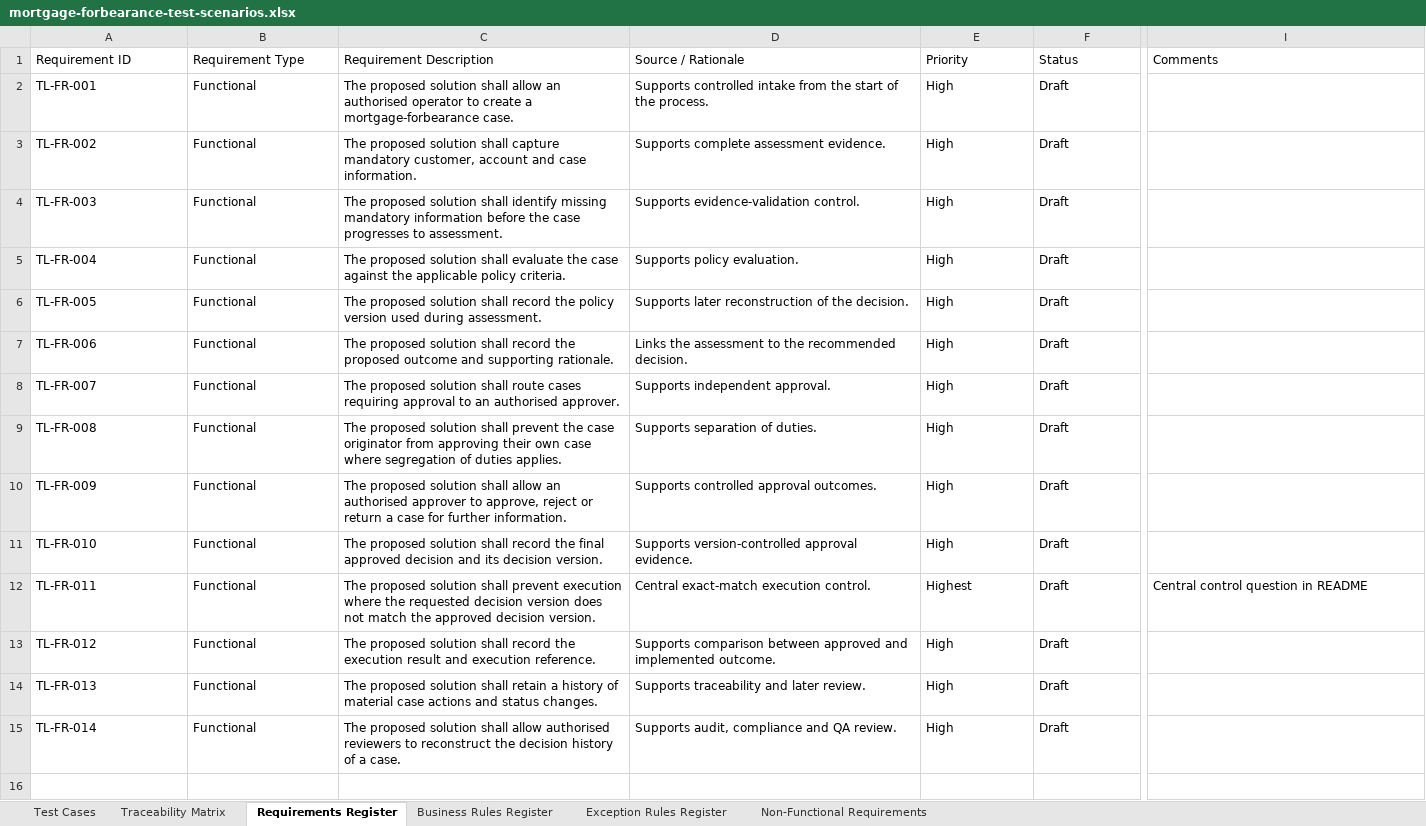
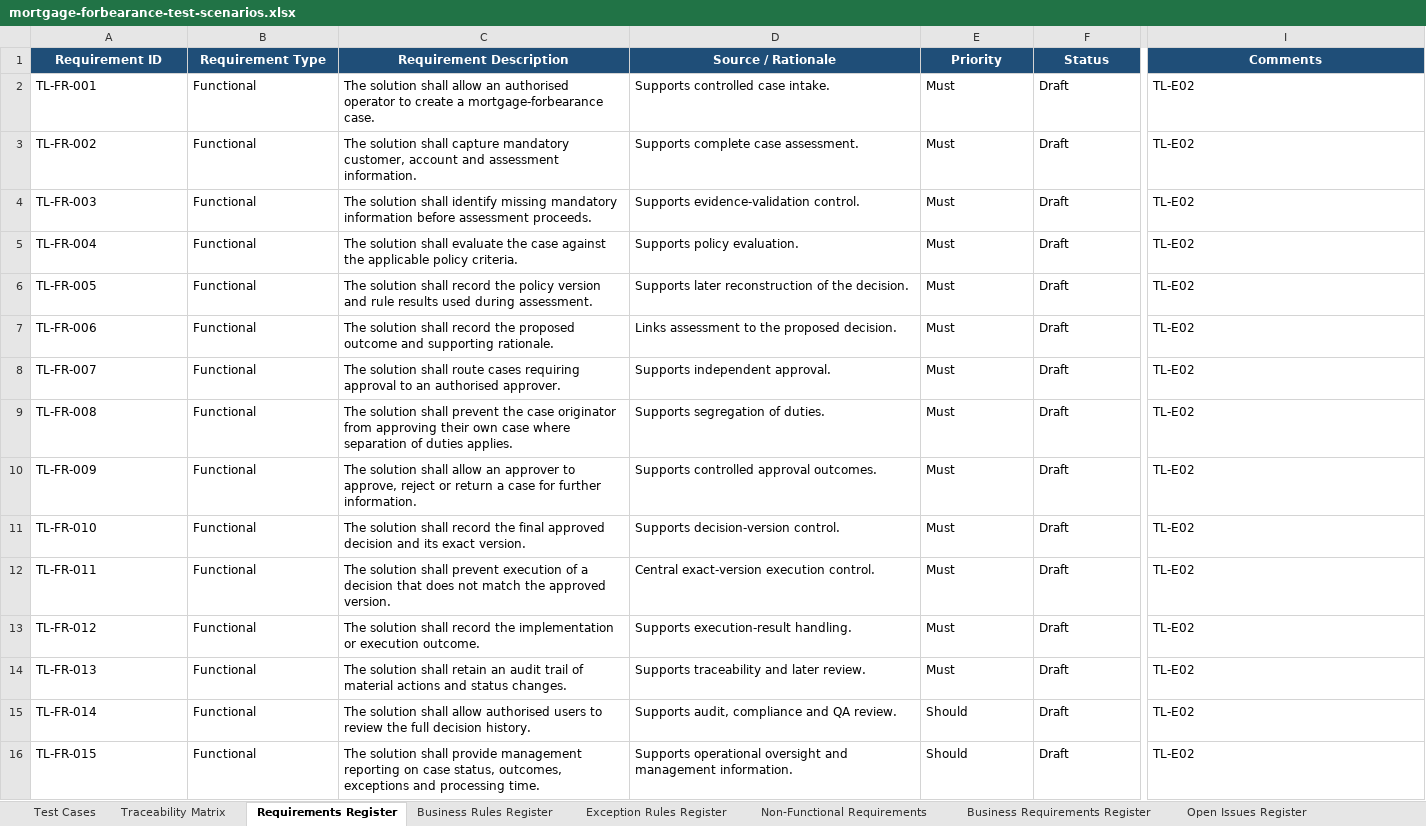
Before and after one commit to tonyanuge/mortgage-forbearance-control-analysis, an Excel workbook: testing/mortgage-forbearance-test-scenarios.xlsx, sheet Requirements Register, drawn as a sheet; only a part is shown, gaps mark what is left out; values as stored, in another font and other column widths than the file's, no borders; table styles not drawn; rows hold the shown columns only; the diff covers the shown part only; the diff names each change by its address in the sheet, - before the commit and + after, or states it on an @@ line.

Commit message:
Add analysis, Jira evidence and reconciled traceability

```diff
--- a/testing/mortgage-forbearance-test-scenarios.xlsx (sheet Requirements Register)
+++ b/testing/mortgage-forbearance-test-scenarios.xlsx (sheet Requirements Register)
+sheet tab: Business Requirements Register
+sheet tab: Open Issues Register
@@ A1:I1 fill: none → #1F4E78, bold: off → on, text colour: black → #FFFFFF, alignment: left → center @@
-C2 (Requirement Description): The proposed solution shall…
+C2 (Requirement Description): The solution shall…
-D2 (Source / Rationale): Supports controlled intake from the start of the process.
+D2 (Source / Rationale): Supports controlled case intake.
-E2:E11 (Priority): High
+E2:E11 (Priority): Must
-I2:I11 (Comments): (empty)
+I2:I11 (Comments): TL-E02
-C3 (Requirement Description): The proposed solution shall capture mandatory customer, account and case information.
+C3 (Requirement Description): The solution shall capture mandatory customer, account and assessment information.
-D3 (Source / Rationale): Supports complete assessment evidence.
+D3 (Source / Rationale): Supports complete case assessment.
-C4 (Requirement Description): The proposed solution shall identify missing mandatory information before the case progresses to assessment.
+C4 (Requirement Description): The solution shall identify missing mandatory information before assessment proceeds.
-C5 (Requirement Description): The proposed solution shall…
+C5 (Requirement Description): The solution shall…
-C6 (Requirement Description): The proposed solution shall record the policy version used during…
+C6 (Requirement Description): The solution shall record the policy version and rule results used during…
-C7 (Requirement Description): The proposed solution shall…
+C7 (Requirement Description): The solution shall…
-D7 (Source / Rationale): Links the assessment to the recommended decision.
+D7 (Source / Rationale): Links assessment to the proposed decision.
-C8 (Requirement Description): The proposed solution shall…
+C8 (Requirement Description): The solution shall…
-C9 (Requirement Description): The proposed solution shall prevent the case originator from approving their own case where segregation of duties…
+C9 (Requirement Description): The solution shall prevent the case originator from approving their own case where separation of duties…
-D9 (Source / Rationale): Supports separation of duties.
+D9 (Source / Rationale): Supports segregation of duties.
-C10 (Requirement Description): The proposed solution shall allow an authorised approver to…
+C10 (Requirement Description): The solution shall allow an approver to…
-C11 (Requirement Description): The proposed solution shall record the final approved decision and its decision version.
+C11 (Requirement Description): The solution shall record the final approved decision and its exact version.
-D11 (Source / Rationale): Supports version-controlled approval evidence.
+D11 (Source / Rationale): Supports decision-version control.
-C12 (Requirement Description): The proposed solution shall prevent execution where the requested decision version does not match the approved decision version.
+C12 (Requirement Description): The solution shall prevent execution of a decision that does not match the approved version.
-D12 (Source / Rationale): Central exact-match execution control.
+D12 (Source / Rationale): Central exact-version execution control.
-E12 (Priority): Highest
+E12 (Priority): Must
-I12 (Comments): Central control question in README
+I12 (Comments): TL-E02
-C13 (Requirement Description): The proposed solution shall record the execution result and execution reference.
+C13 (Requirement Description): The solution shall record the implementation or execution outcome.
-D13 (Source / Rationale): Supports comparison between approved and implemented outcome.
+D13 (Source / Rationale): Supports execution-result handling.
-E13:E14 (Priority): High
+E13:E14 (Priority): Must
-I13:I15 (Comments): (empty)
+I13:I15 (Comments): TL-E02
-C14 (Requirement Description): The proposed solution shall retain a history of material case actions and…
+C14 (Requirement Description): The solution shall retain an audit trail of material actions and…
-C15 (Requirement Description): The proposed solution shall allow authorised reviewers to reconstruct the decision history of a case.
+C15 (Requirement Description): The solution shall allow authorised users to review the full decision history.
-E15 (Priority): High
+E15 (Priority): Should
+row 16: TL-FR-015 | Functional | The solution shall provide management reporting on case status, outcomes, exceptions and processing time. | Supports operational oversight and management information. | Should | Draft | TL-E02
```
Also changed, not shown: cell formats elsewhere in this sheet, sheet Traceability Matrix, sheet Non-Functional Requirements, sheet Business Rules Register, sheet Exception Rules Register, sheet Test Cases, 5 other files.
